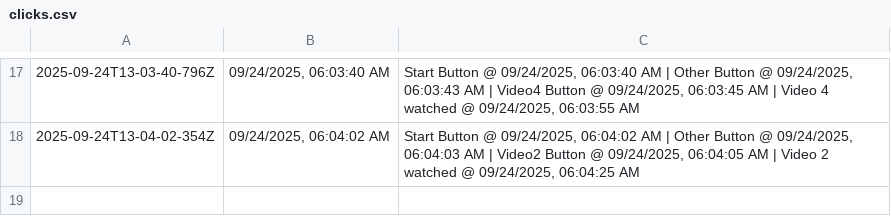
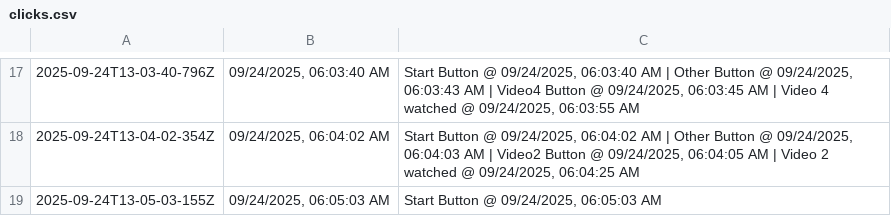
Before and after one commit to george-p-johnson/DF25-Howard-St-Agent-Caddie, a CSV file: backend/clicks.csv, drawn as a sheet; only a part is shown, gaps mark what is left out; the diff names each change by its address in the sheet, - before the commit and + after, or states it on an @@ line.

```diff
--- a/backend/clicks.csv
+++ b/backend/clicks.csv
+row 19: 2025-09-24T13-05-03-155Z | 09/24/2025, 06:05:03 AM | Start Button @ 09/24/2025, 06:05:03 AM
```
Also changed, not shown: 26 other files.
